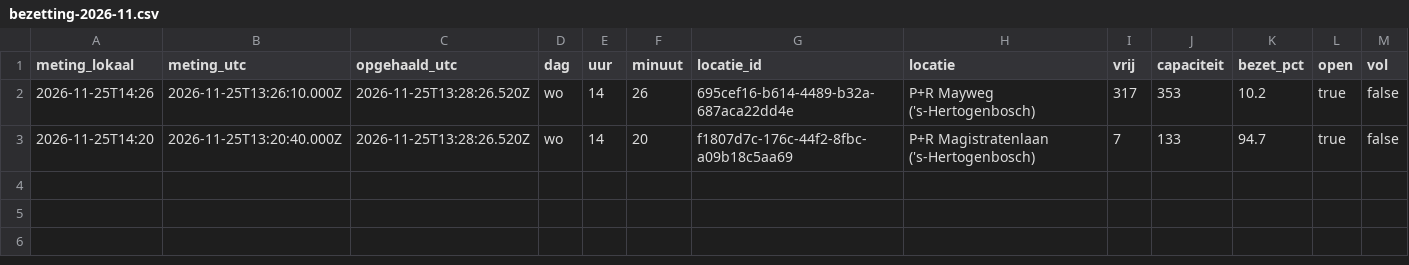
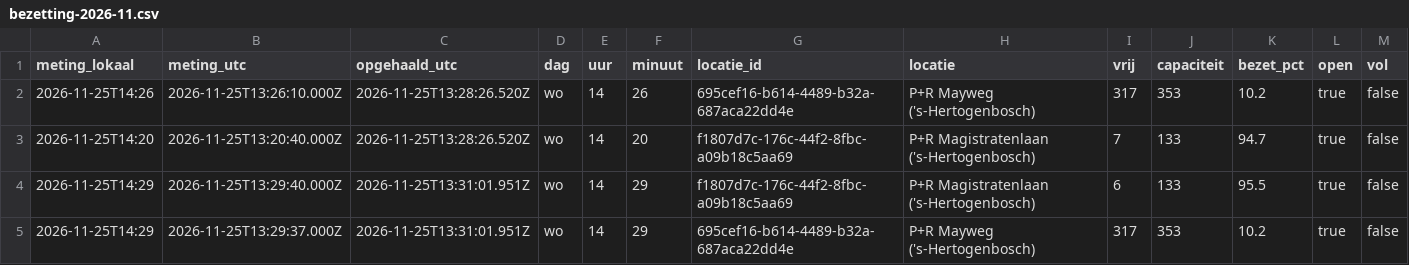
Before and after one commit to Sdekker1234/parksmart, a CSV file: bezetting-2026-11.csv, drawn as a sheet.

```diff
--- a/bezetting-2026-11.csv
+++ b/bezetting-2026-11.csv
@@ -3 +3,3 @@ meting_lokaal,meting_utc,opgehaald_utc,dag,uur,minuut,locatie_id,locatie,vrij,ca
 2026-11-25T14:20,2026-11-25T13:20:40.000Z,2026-11-25T13:28:26.520Z,wo,14,20,f1807d7c-176c-44f2-8fbc-a09b18c5aa69,P+R Magistratenlaan ('s-Hertogenbosch),7,133,94.7,true,false
+2026-11-25T14:29,2026-11-25T13:29:40.000Z,2026-11-25T13:31:01.951Z,wo,14,29,f1807d7c-176c-44f2-8fbc-a09b18c5aa69,P+R Magistratenlaan ('s-Hertogenbosch),6,133,95.5,true,false
+2026-11-25T14:29,2026-11-25T13:29:37.000Z,2026-11-25T13:31:01.951Z,wo,14,29,695cef16-b614-4489-b32a-687aca22dd4e,P+R Mayweg ('s-Hertogenbosch),317,353,10.2,true,false
```
Also changed, not shown: 1 other file.
